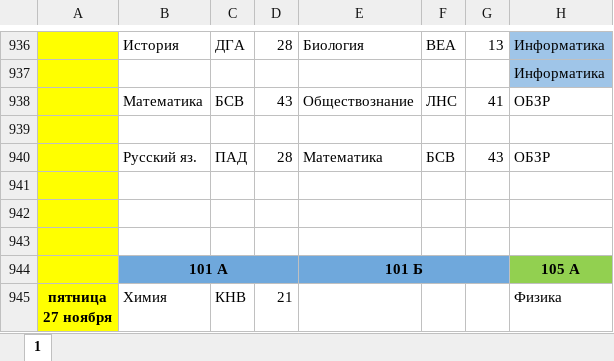
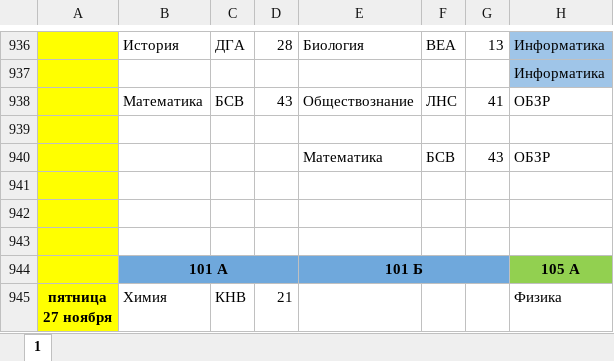
Before and after one commit to koovarem-byte/puls, an Excel workbook: cache/latest.xlsx, sheet 1, drawn as a sheet; only a part is shown, gaps mark what is left out; values as stored, in another font and other column widths than the file's, no borders; charts and pictures not drawn; the diff names each change by its address in the sheet, - before the commit and + after, or states it on an @@ line.

```diff
--- a/cache/latest.xlsx (sheet 1)
+++ b/cache/latest.xlsx (sheet 1)
-B940: Русский яз.
+B940: (empty)
-C940: ПАД
+C940: (empty)
-D940: 28
+D940: (empty)
```
Also changed, not shown: 2 other files.
